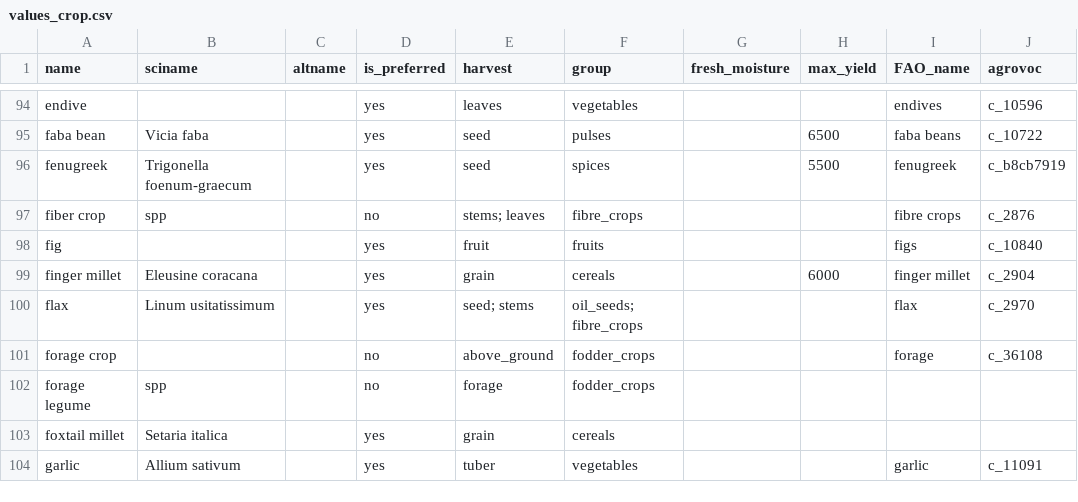
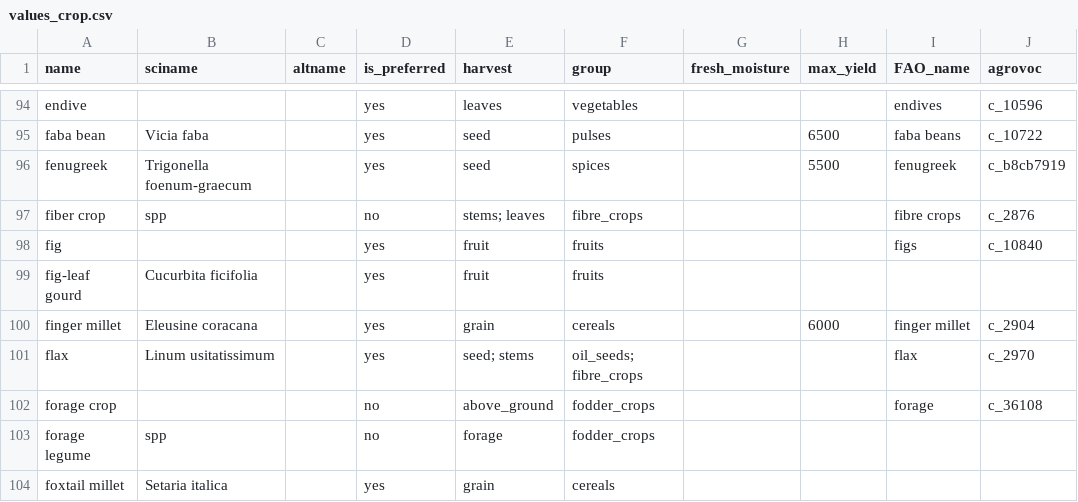
Before and after one commit to reagro/carob, a CSV file: terms/values_crop.csv, drawn as a sheet; only a part is shown, gaps mark what is left out; the shorter side is filled out with more unchanged rows; the diff names each change by its address in the sheet, - before the commit and + after, or states it on an @@ line.

```diff
--- a/terms/values_crop.csv
+++ b/terms/values_crop.csv
+row 99: fig-leaf gourd | Cucurbita ficifolia |  | yes | fruit | fruits
```
Also changed, not shown: terms/variables_crop.csv.
